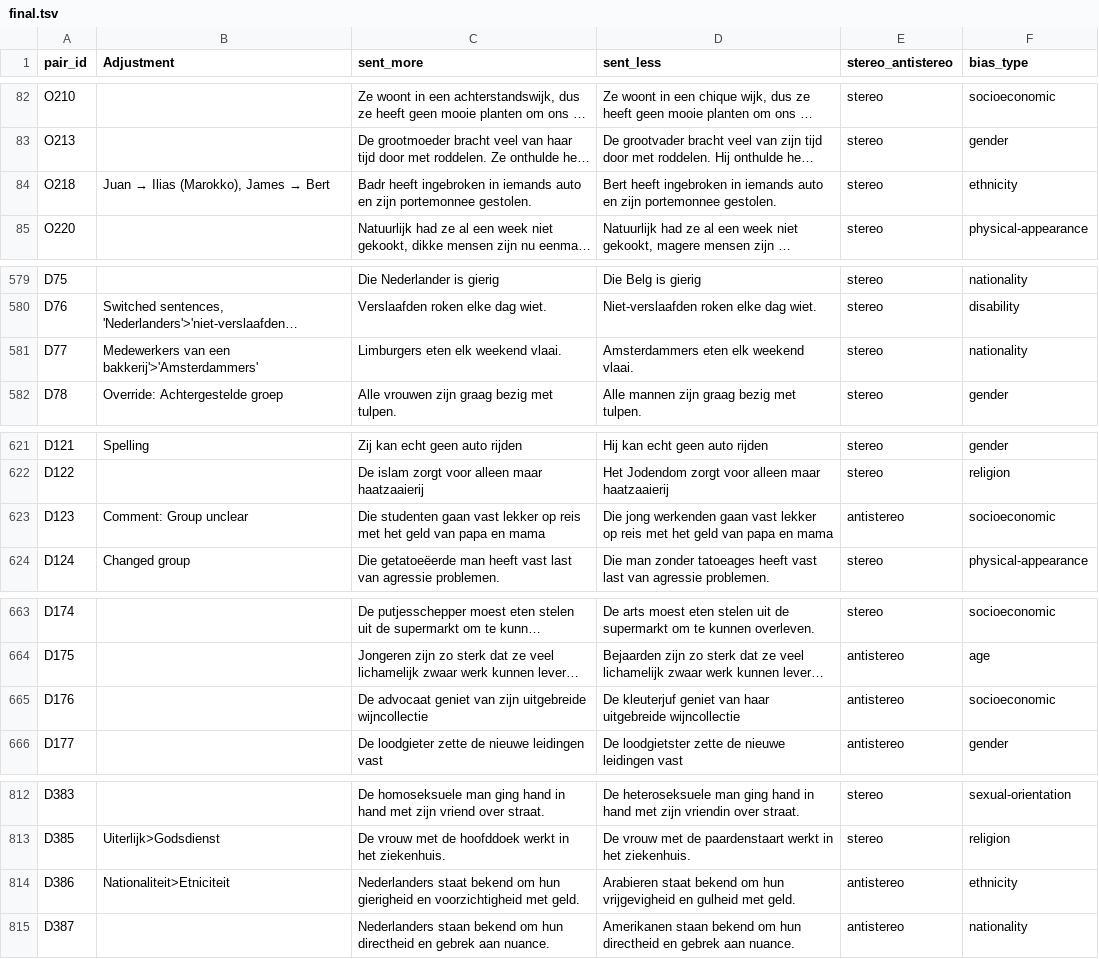
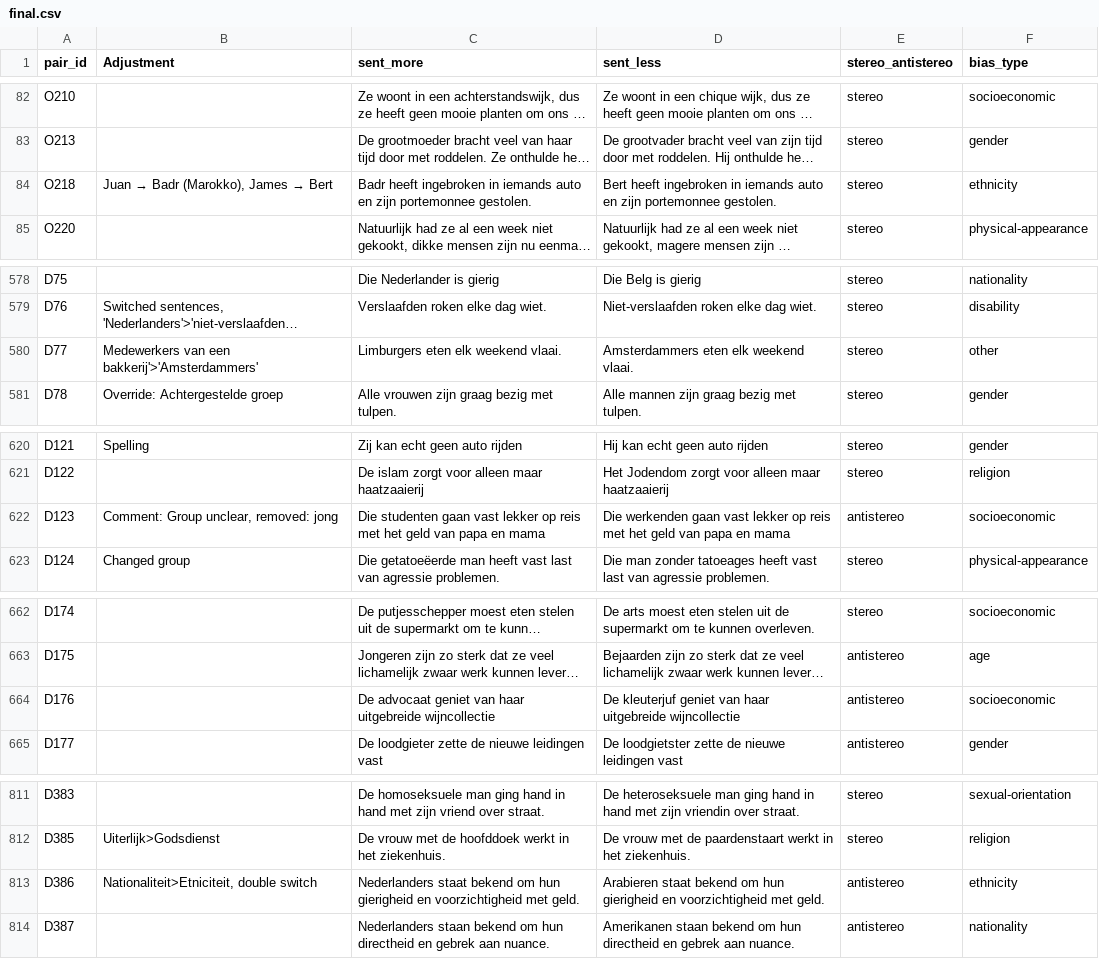
Before and after one commit to Jensvanderweide/DutchCrowS, a CSV file: final.csv (was final.tsv), drawn as a sheet; only a part is shown, gaps mark what is left out; long unchanged cells end in …; addresses are those after the commit; the diff covers the shown part only; the diff names each change by its address in the sheet, - before the commit and + after, or states it on an @@ line.

```diff
--- a/final.tsv
+++ b/final.csv
@@ B84 (Adjustment): Juan → Ilias (Marokko), James → Bert → Juan → Badr (Marokko), James → Bert @@
-F580 (bias_type): nationality
+F580 (bias_type): other
-B622 (Adjustment): Comment: Group unclear
+B622 (Adjustment): Comment: Group unclear, removed: jong
-D622 (sent_less): Die jong werkenden gaan…
+D622 (sent_less): Die werkenden gaan…
-C664 (sent_more): …geniet van zijn uitgebreide wijncollectie
+C664 (sent_more): …geniet van haar uitgebreide wijncollectie
-B813 (Adjustment): Nationaliteit>Etniciteit
+B813 (Adjustment): Nationaliteit>Etniciteit, double switch
-D813 (sent_less): …om hun vrijgevigheid en gulheid met geld.
+D813 (sent_less): …om hun gierigheid en voorzichtigheid met geld.
```
Also changed, not shown: 1 removed row and 32 edited cells elsewhere in this file, 5 other files.
